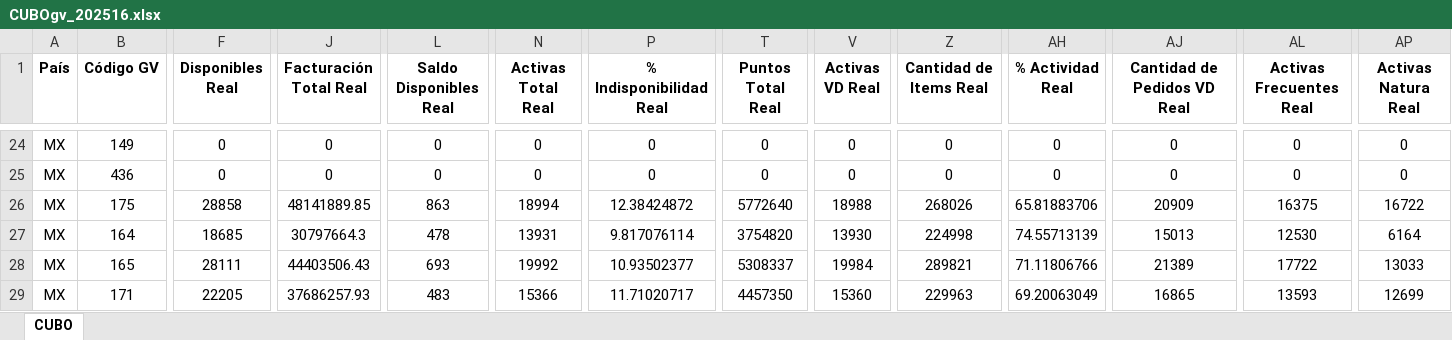
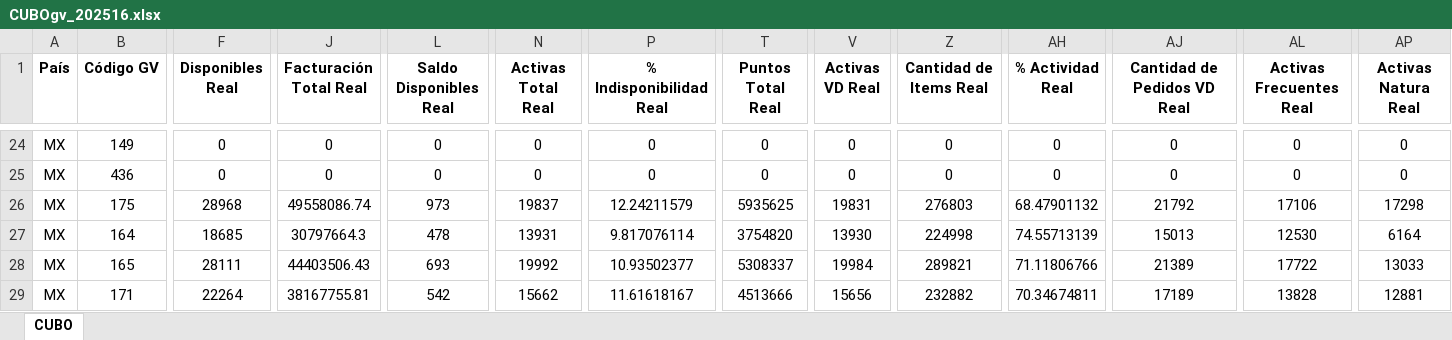
Before and after one commit to RichMaldonado/monitor-cubos, an Excel workbook: datos/CUBOgv_202516.xlsx, sheet CUBO, drawn as a sheet; only a part is shown, gaps mark what is left out; values as stored, in another font and other column widths than the file's, no borders; the diff covers the shown part only; the diff names each change by its address in the sheet, - before the commit and + after, or states it on an @@ line.

```diff
--- a/datos/CUBOgv_202516.xlsx (sheet CUBO)
+++ b/datos/CUBOgv_202516.xlsx (sheet CUBO)
-F26 (Disponibles Real): 28858
+F26 (Disponibles Real): 28968
-J26 (Facturación Total Real): 48141889.85
+J26 (Facturación Total Real): 49558086.74
-L26 (Saldo Disponibles Real): 863
+L26 (Saldo Disponibles Real): 973
-N26 (Activas Total Real): 18994
+N26 (Activas Total Real): 19837
-P26 (% Indisponibilidad Real): 12.38424872
+P26 (% Indisponibilidad Real): 12.24211579
-T26 (Puntos Total Real): 5772640
+T26 (Puntos Total Real): 5935625
-V26 (Activas VD Real): 18988
+V26 (Activas VD Real): 19831
-Z26 (Cantidad de Items Real): 268026
+Z26 (Cantidad de Items Real): 276803
-AH26 (% Actividad Real): 65.81883706
+AH26 (% Actividad Real): 68.47901132
-AJ26 (Cantidad de Pedidos VD Real): 20909
+AJ26 (Cantidad de Pedidos VD Real): 21792
-AL26 (Activas Frecuentes Real): 16375
+AL26 (Activas Frecuentes Real): 17106
-AP26 (Activas Natura Real): 16722
+AP26 (Activas Natura Real): 17298
-F29 (Disponibles Real): 22205
+F29 (Disponibles Real): 22264
-J29 (Facturación Total Real): 37686257.93
+J29 (Facturación Total Real): 38167755.81
-L29 (Saldo Disponibles Real): 483
+L29 (Saldo Disponibles Real): 542
-N29 (Activas Total Real): 15366
+N29 (Activas Total Real): 15662
-P29 (% Indisponibilidad Real): 11.71020717
+P29 (% Indisponibilidad Real): 11.61618167
-T29 (Puntos Total Real): 4457350
+T29 (Puntos Total Real): 4513666
-V29 (Activas VD Real): 15360
+V29 (Activas VD Real): 15656
-Z29 (Cantidad de Items Real): 229963
+Z29 (Cantidad de Items Real): 232882
-AH29 (% Actividad Real): 69.20063049
+AH29 (% Actividad Real): 70.34674811
-AJ29 (Cantidad de Pedidos VD Real): 16865
+AJ29 (Cantidad de Pedidos VD Real): 17189
-AL29 (Activas Frecuentes Real): 13593
+AL29 (Activas Frecuentes Real): 13828
-AP29 (Activas Natura Real): 12699
+AP29 (Activas Natura Real): 12881
```
Also changed, not shown: 706 edited cells elsewhere in this sheet, datos/CUBOgv_202517.xlsx, datos/CUBOsector_202516.xlsx, 5 other files.
